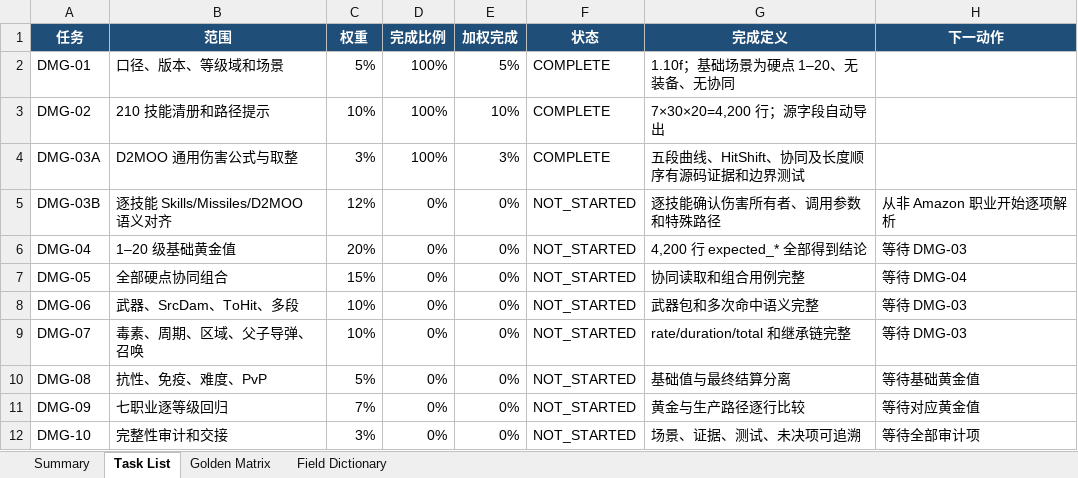
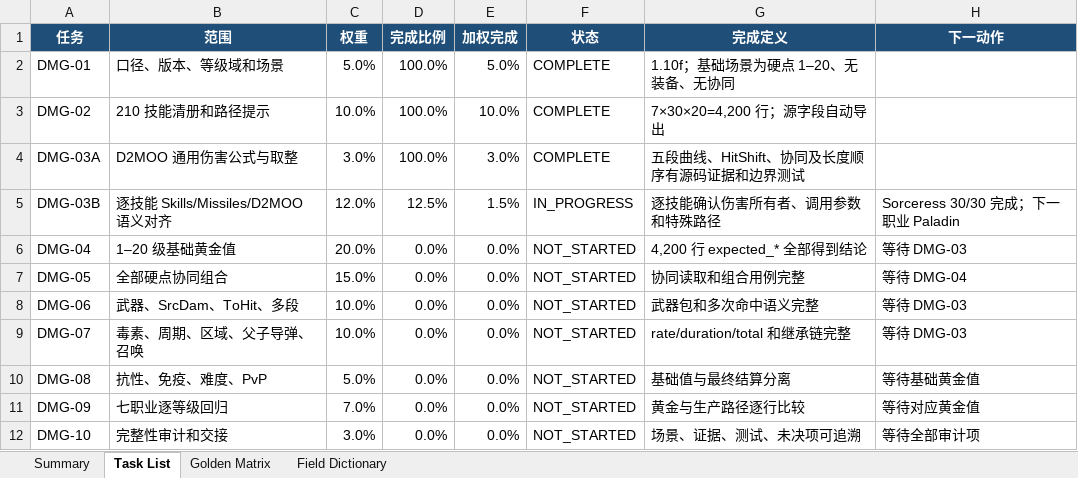
Before and after one commit to femgwei/riiablo, an Excel workbook: docs/skill-damage-golden-matrix.xlsx, sheet Task List, drawn as a sheet; values as stored, in another font and other column widths than the file's, no borders; table styles not drawn; the diff names each change by its address in the sheet, - before the commit and + after, or states it on an @@ line.

Commit message:
docs: audit Sorceress damage ownership

```diff
--- a/docs/skill-damage-golden-matrix.xlsx (sheet Task List)
+++ b/docs/skill-damage-golden-matrix.xlsx (sheet Task List)
-C2 (权重): 5%
+C2 (权重): 5.0%
-D2:D4 (完成比例): 100%
+D2:D4 (完成比例): 100.0%
-E2 (加权完成): 5%
+E2 (加权完成): 5.0%
-C3 (权重): 10%
+C3 (权重): 10.0%
-E3 (加权完成): 10%
+E3 (加权完成): 10.0%
-C4 (权重): 3%
+C4 (权重): 3.0%
-E4 (加权完成): 3%
+E4 (加权完成): 3.0%
-C5 (权重): 12%
+C5 (权重): 12.0%
-D5 (完成比例): 0%
+D5 (完成比例): 12.5%
-E5 (加权完成): 0%
+E5 (加权完成): 1.5%
-F5 (状态): NOT_STARTED
+F5 (状态): IN_PROGRESS
-H5 (下一动作): 从非 Amazon 职业开始逐项解析
+H5 (下一动作): Sorceress 30/30 完成；下一职业 Paladin
-C6 (权重): 20%
+C6 (权重): 20.0%
-D6:D12 (完成比例): 0%
+D6:D12 (完成比例): 0.0%
-E6:E12 (加权完成): 0%
+E6:E12 (加权完成): 0.0%
-C7 (权重): 15%
+C7 (权重): 15.0%
-C8:C9 (权重): 10%
+C8:C9 (权重): 10.0%
-C10 (权重): 5%
+C10 (权重): 5.0%
-C11 (权重): 7%
+C11 (权重): 7.0%
-C12 (权重): 3%
+C12 (权重): 3.0%
```
Also changed, not shown: sheet Summary, 5 other files.
